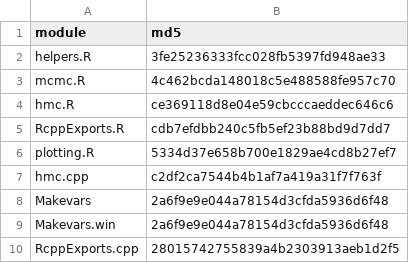
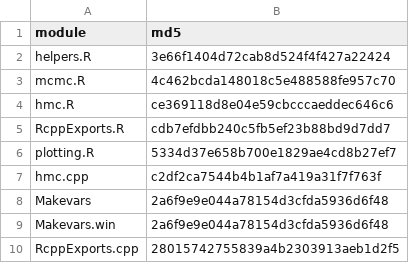
Before and after one commit to sj156/eivGP, a CSV file: eivGP/inst/module-manifest.csv, drawn as a sheet.

```diff
--- a/eivGP/inst/module-manifest.csv
+++ b/eivGP/inst/module-manifest.csv
@@ -1,3 +1,3 @@
 "module","md5"
-"helpers.R","3fe25236333fcc028fb5397fd948ae33"
+"helpers.R","3e66f1404d72cab8d524f4f427a22424"
 "mcmc.R","4c462bcda148018c5e488588fe957c70"
```
Also changed, not shown: 11 other files.
